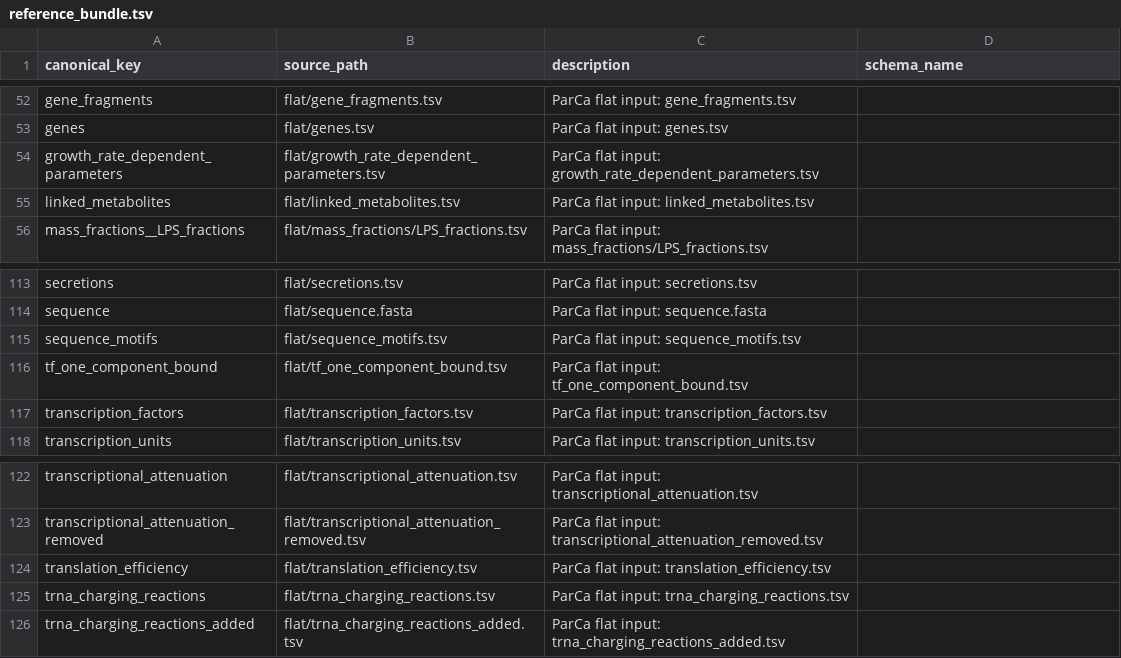
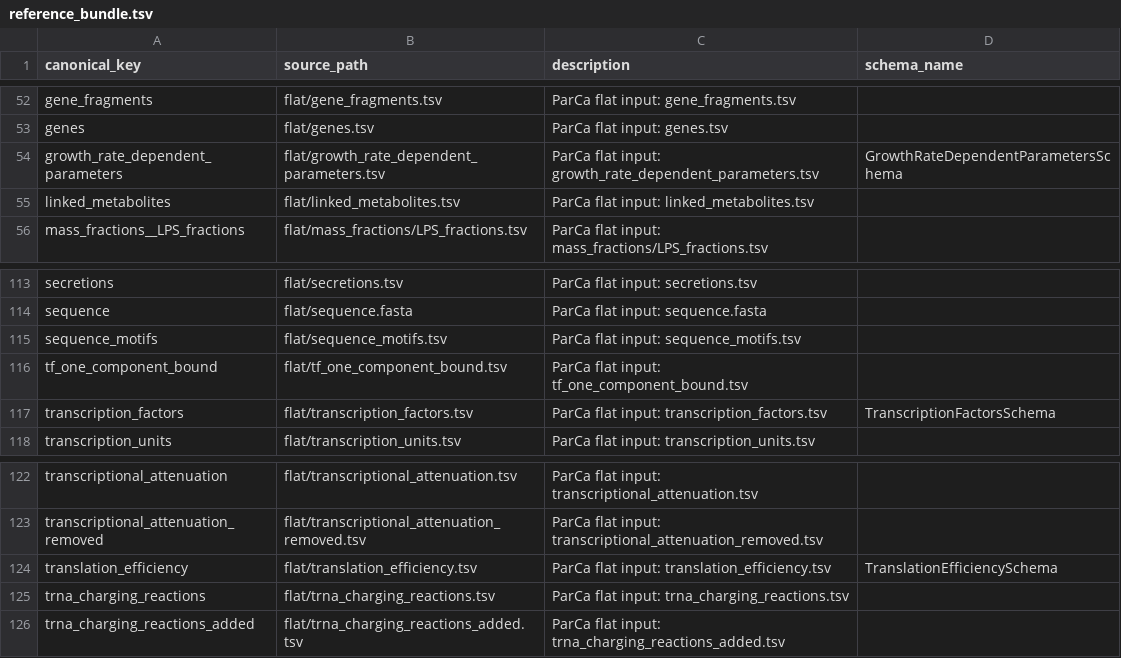
Before and after one commit to vivarium-collective/ecoli-sources, a TSV file: ecoli_sources/data/reference_bundle.tsv, drawn as a sheet; only a part is shown, gaps mark what is left out; the diff covers the shown part only.

```diff
--- a/ecoli_sources/data/reference_bundle.tsv
+++ b/ecoli_sources/data/reference_bundle.tsv
@@ -53,3 +53,3 @@ gene_fragments	flat/gene_fragments.tsv	ParCa flat input: gene_fragments.tsv
 genes	flat/genes.tsv	ParCa flat input: genes.tsv	
-growth_rate_dependent_parameters	flat/growth_rate_dependent_parameters.tsv	ParCa flat input: growth_rate_dependent_parameters.tsv	
+growth_rate_dependent_parameters	flat/growth_rate_dependent_parameters.tsv	ParCa flat input: growth_rate_dependent_parameters.tsv	GrowthRateDependentParametersSchema
 linked_metabolites	flat/linked_metabolites.tsv	ParCa flat input: linked_metabolites.tsv	
@@ -116,3 +116,3 @@ sequence_motifs	flat/sequence_motifs.tsv	ParCa flat input: sequence_motifs.tsv
 tf_one_component_bound	flat/tf_one_component_bound.tsv	ParCa flat input: tf_one_component_bound.tsv	
-transcription_factors	flat/transcription_factors.tsv	ParCa flat input: transcription_factors.tsv	
+transcription_factors	flat/transcription_factors.tsv	ParCa flat input: transcription_factors.tsv	TranscriptionFactorsSchema
 transcription_units	flat/transcription_units.tsv	ParCa flat input: transcription_units.tsv	
@@ -123,3 +123,3 @@ transcriptional_attenuation	flat/transcriptional_attenuation.tsv	ParCa flat inpu
 transcriptional_attenuation_removed	flat/transcriptional_attenuation_removed.tsv	ParCa flat input: transcriptional_attenuation_removed.tsv	
-translation_efficiency	flat/translation_efficiency.tsv	ParCa flat input: translation_efficiency.tsv	
+translation_efficiency	flat/translation_efficiency.tsv	ParCa flat input: translation_efficiency.tsv	TranslationEfficiencySchema
 trna_charging_reactions	flat/trna_charging_reactions.tsv	ParCa flat input: trna_charging_reactions.tsv	
```
Also changed, not shown: 14 edited cells elsewhere in this file, 1 other file.
